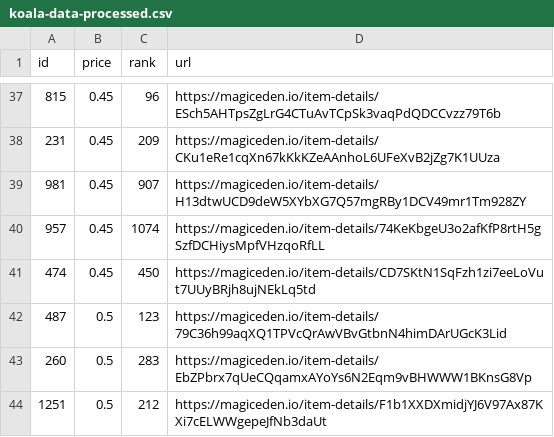
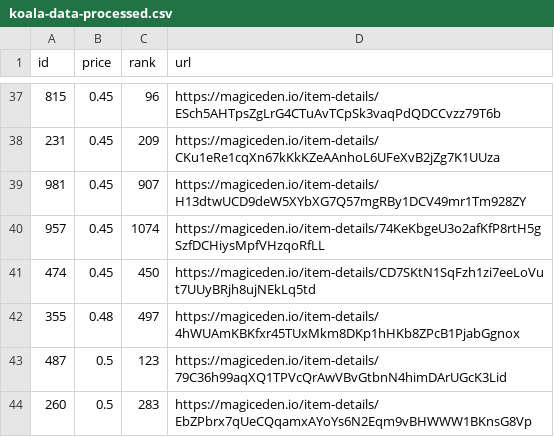
Before and after one commit to braposo/koala-monitor, a CSV file: koala-data-processed.csv, drawn as a sheet; only a part is shown, gaps mark what is left out; the shorter side is filled out with more unchanged rows; the diff names each change by its address in the sheet, - before the commit and + after, or states it on an @@ line.

Commit message:
Flat: latest data (2021-11-18T17:40:05.736Z) {   "date": "2021-11-18T17:40:05.736Z",   "files": [     {       "name": "koala-data-processed.csv",       "deltaBytes": 93,       "source": "https://api-mainnet.magiceden.io/rpc/getListedNFTsByQuery?q=%7B%22%24match%22%3A%7B%22collectionSymbol%22%3A%22koala_klubhouse%22%7D%2C%22%24sort%22%3A%7B%22takerAmount%22%3A1%2C%22createdAt%22%3A-1%7D%2C%22%24skip%22%3A0%2C%22%24limit%22%3A5000%7D"     }   ] }

```diff
--- a/koala-data-processed.csv
+++ b/koala-data-processed.csv
+row 42: 355 | 0.48 | 497 | https://magiceden.io/item-details/4hWUAmKBKfxr45TUxMkm8DKp1hHKb8ZPcB1PjabGgnox
```
